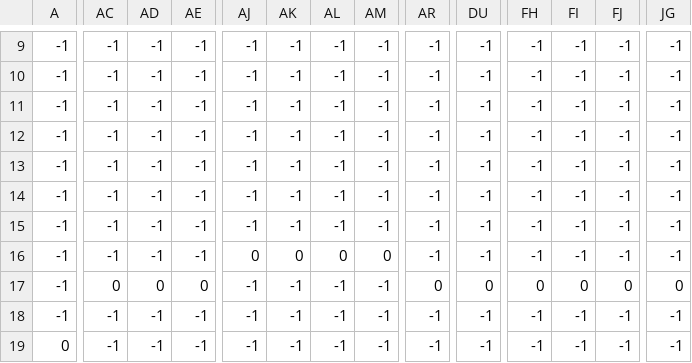
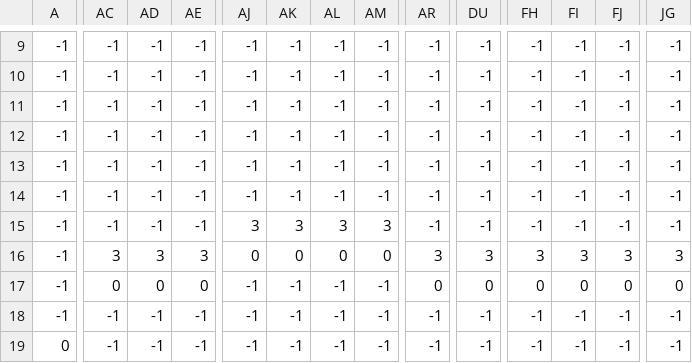
Before and after one commit to mikantmt/Group_3-4, a CSV file: Data/Map_csv/Map3.csv, drawn as a sheet; only a part is shown, gaps mark what is left out; the diff covers the shown part only; the diff names each change by its address in the sheet, - before the commit and + after, or states it on an @@ line.

Commit message:
map3にんじん追加

```diff
--- a/Data/Map_csv/Map3.csv
+++ b/Data/Map_csv/Map3.csv
-AJ15: -1
+AJ15: 3
-AK15: -1
+AK15: 3
-AL15: -1
+AL15: 3
-AM15: -1
+AM15: 3
-AC16: -1
+AC16: 3
-AD16: -1
+AD16: 3
-AE16: -1
+AE16: 3
-AR16: -1
+AR16: 3
-DU16: -1
+DU16: 3
-FH16: -1
+FH16: 3
-FI16: -1
+FI16: 3
-FJ16: -1
+FJ16: 3
-JG16: -1
+JG16: 3
```
Also changed, not shown: 28 edited cells elsewhere in this file.
